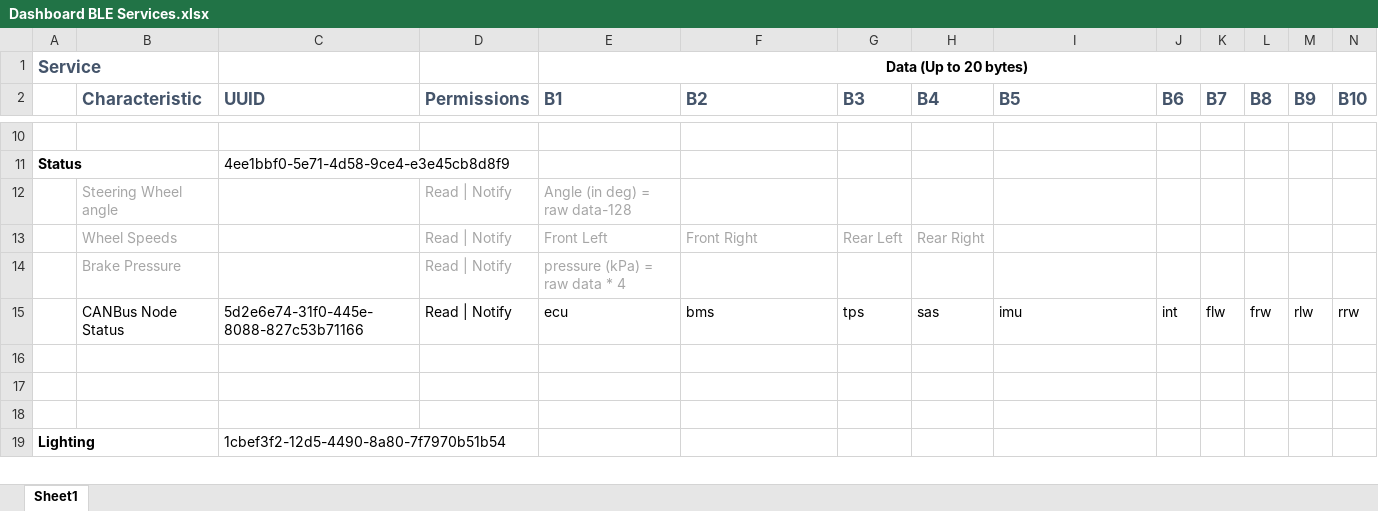
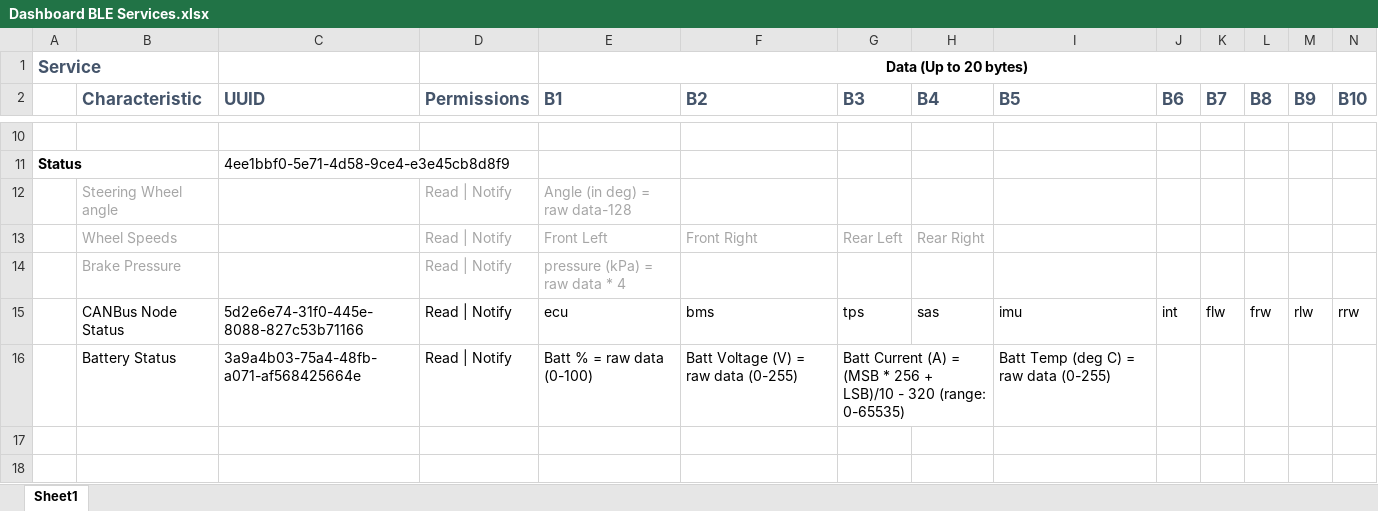
Before and after one commit to thespacemanatee/evam-dashboard, an Excel workbook: arduino/Bluetooth/Dashboard BLE Services.xlsx, sheet Sheet1, drawn as a sheet; only a part is shown, gaps mark what is left out; the shorter side is filled out with more unchanged rows; values as stored, in another font and other column widths than the file's, no borders; rows hold the shown columns only; the diff names each change by its address in the sheet, - before the commit and + after, or states it on an @@ line.

Commit message:
Add battery characteristics
- added check if new message == old message then don't notify at all

```diff
--- a/arduino/Bluetooth/Dashboard BLE Services.xlsx (sheet Sheet1)
+++ b/arduino/Bluetooth/Dashboard BLE Services.xlsx (sheet Sheet1)
-row 16: (empty)
+row 16:  | Battery Status | 3a9a4b03-75a4-48fb-a071-af568425664e | Read | Notify | Batt % = raw data (0-100) | Batt Voltage (V) = raw data (0-255) | Batt Current (A) = (MSB * 256 + LSB)/10 - 320 (range: 0-65535) |  | Batt Temp (deg C) = raw data (0-255)
+G16:H16 merged
```
Also changed, not shown: 2 other files.
